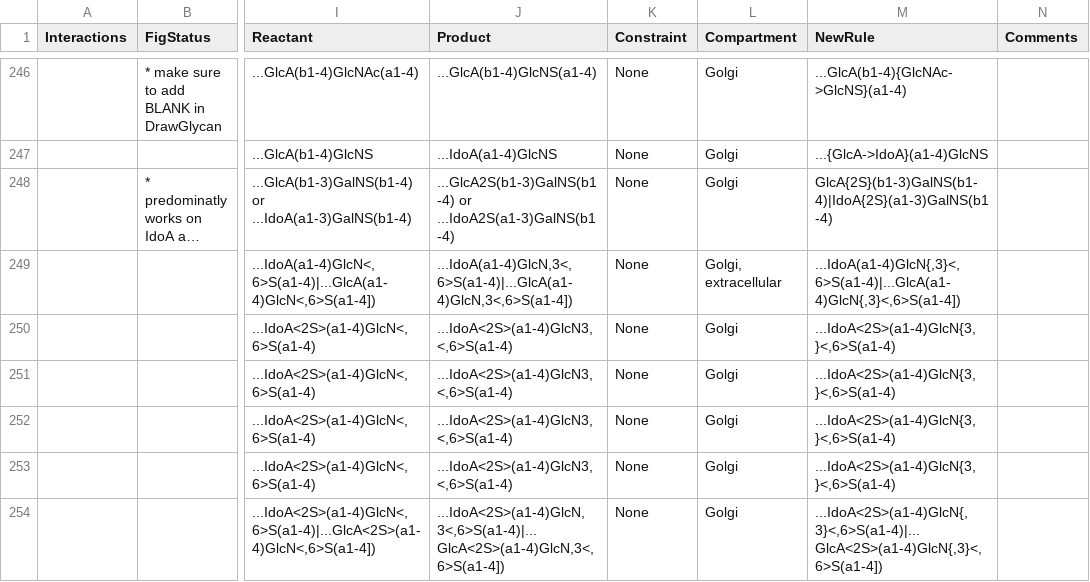
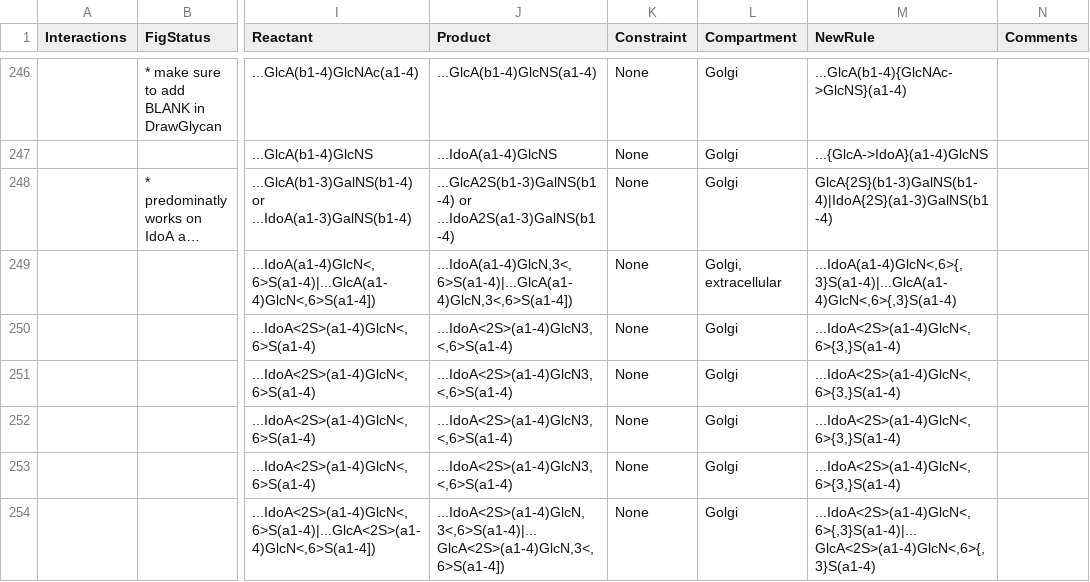
Before and after one commit to neel-lab/GlycoEnzOnto, a TSV file: finishedGlycogenes.tsv, drawn as a sheet; only a part is shown, gaps mark what is left out; long unchanged cells end in …; the diff covers the shown part only; the diff names each change by its address in the sheet, - before the commit and + after, or states it on an @@ line.

Commit message:
Modified reaction rules to match monosaccharide attribute parsing order

```diff
--- a/finishedGlycogenes.tsv
+++ b/finishedGlycogenes.tsv
-M249 (NewRule): ...IdoA(a1-4)GlcN{,3}<,6>S(a1-4)|...GlcA(a1-4)GlcN{,3}<,6>S(a1-4])
+M249 (NewRule): ...IdoA(a1-4)GlcN<,6>{,3}S(a1-4)|...GlcA(a1-4)GlcN<,6>{,3}S(a1-4)
-M250:M253 (NewRule): ...IdoA<2S>(a1-4)GlcN{3,}<,6>S(a1-4)
+M250:M253 (NewRule): ...IdoA<2S>(a1-4)GlcN<,6>{3,}S(a1-4)
-M254 (NewRule): ...IdoA<2S>(a1-4)GlcN{,3}<,6>S(a1-4)|...GlcA<2S>(a1-4)GlcN{,3}<,6>S(a1-4])
+M254 (NewRule): ...IdoA<2S>(a1-4)GlcN<,6>{,3}S(a1-4)|...GlcA<2S>(a1-4)GlcN<,6>{,3}S(a1-4)
```
Also changed, not shown: 25 edited cells elsewhere in this file.
